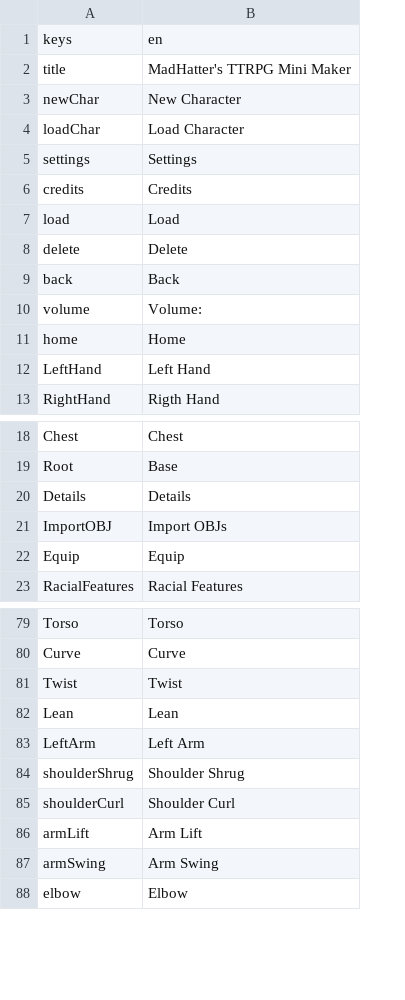
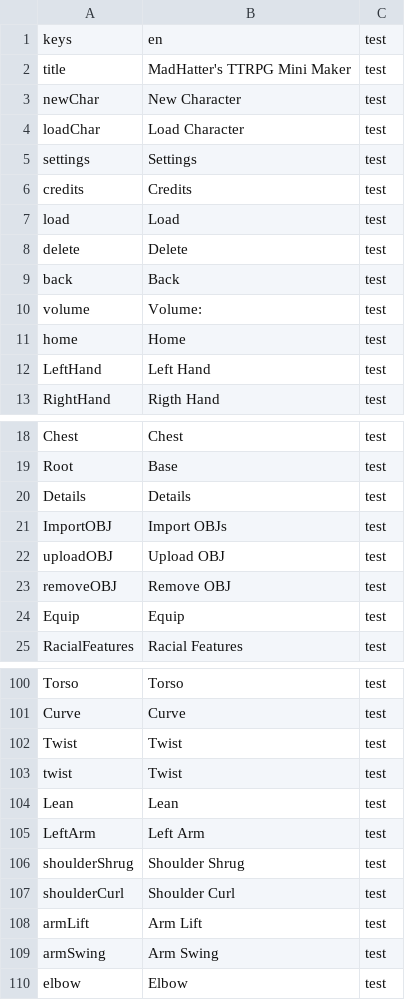
Before and after one commit to RavinMaddHatter/Madhatters-Table-Top-RPG-Mini-Maker, a CSV file: src/assets/translations/Translations.csv, drawn as a sheet; only a part is shown, gaps mark what is left out; the diff covers the shown part only; the diff names each change by its address in the sheet, - before the commit and + after, or states it on an @@ line.

```diff
--- a/src/assets/translations/Translations.csv
+++ b/src/assets/translations/Translations.csv
+column C, rows 1-13: all test; rows 18-21: all test; rows 24-25: test | test; rows 100-102: all test; rows 104-110: all test
+row 22: uploadOBJ | Upload OBJ | test
+row 23: removeOBJ | Remove OBJ | test
+row 103: twist | Twist | test
```
Also changed, not shown: 23 added rows elsewhere in this file, 16 other files.
